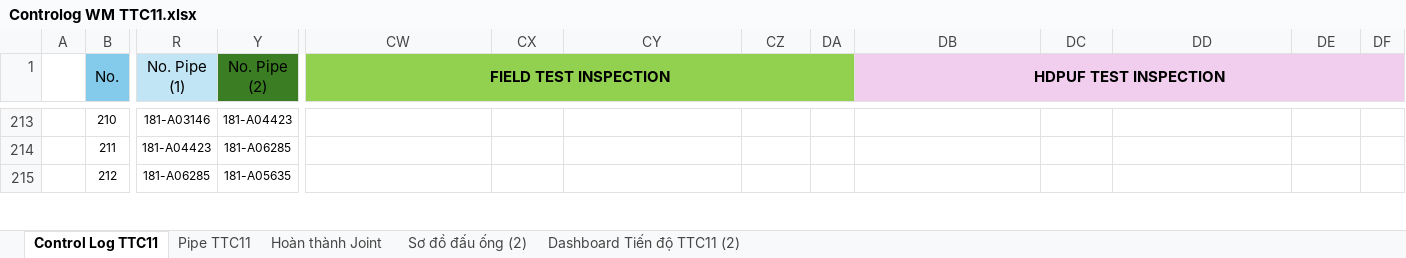
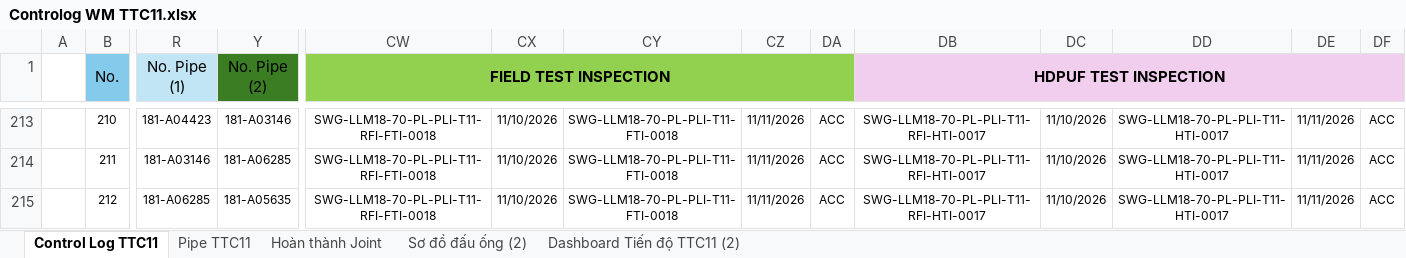
Before and after one commit to letruong28491-dotcom/Fome-rp-rfi-block-b, an Excel workbook: Fome_Sites/TTC11/Fome_Web_Data/Controlog WM TTC11.xlsx, sheet Control Log TTC11, drawn as a sheet; only a part is shown, gaps mark what is left out; values as stored, in another font and other column widths than the file's, no borders; conditional formats not drawn; the diff covers the shown part only; the diff names each change by its address in the sheet, - before the commit and + after, or states it on an @@ line.

```diff
--- a/Fome_Sites/TTC11/Fome_Web_Data/Controlog WM TTC11.xlsx (sheet Control Log TTC11)
+++ b/Fome_Sites/TTC11/Fome_Web_Data/Controlog WM TTC11.xlsx (sheet Control Log TTC11)
-R213 (No. Pipe (1)): 181-A03146
+R213 (No. Pipe (1)): 181-A04423
-Y213 (No. Pipe (2)): 181-A04423
+Y213 (No. Pipe (2)): 181-A03146
-CW213:CW215 (FIELD TEST INSPECTION): (empty)
+CW213:CW215 (FIELD TEST INSPECTION): SWG-LLM18-70-PL-PLI-T11-RFI-FTI-0018
-CX213:CX215: (empty)
+CX213:CX215: 11/10/2026
-CY213:CY215: (empty)
+CY213:CY215: SWG-LLM18-70-PL-PLI-T11-FTI-0018
-CZ213:CZ215: (empty)
+CZ213:CZ215: 11/11/2026
-DA213:DA215: (empty)
+DA213:DA215: ACC
-DB213:DB215 (HDPUF TEST INSPECTION): (empty)
+DB213:DB215 (HDPUF TEST INSPECTION): SWG-LLM18-70-PL-PLI-T11-RFI-HTI-0017
-DC213:DC215: (empty)
+DC213:DC215: 11/10/2026
-DD213:DD215: (empty)
+DD213:DD215: SWG-LLM18-70-PL-PLI-T11-HTI-0017
-DE213:DE215: (empty)
+DE213:DE215: 11/11/2026
-DF213:DF215: (empty)
+DF213:DF215: ACC
-R214 (No. Pipe (1)): 181-A04423
+R214 (No. Pipe (1)): 181-A03146
```
Also changed, not shown: 1155 edited cells elsewhere in this sheet, sheet Hoàn thành Joint, sheet Pipe TTC11, sheet Dashboard Tiến độ TTC11 (2), formulas that keep their value, hidden cells, charts or pictures, Fome_Sites/TTC11/Fome_Web_Data/FORM CHOOSE REPORT - TTC11.xlsx, Fome_Sites/TTC11/RP/10.RP -MTR.xlsx, 5 other files.
